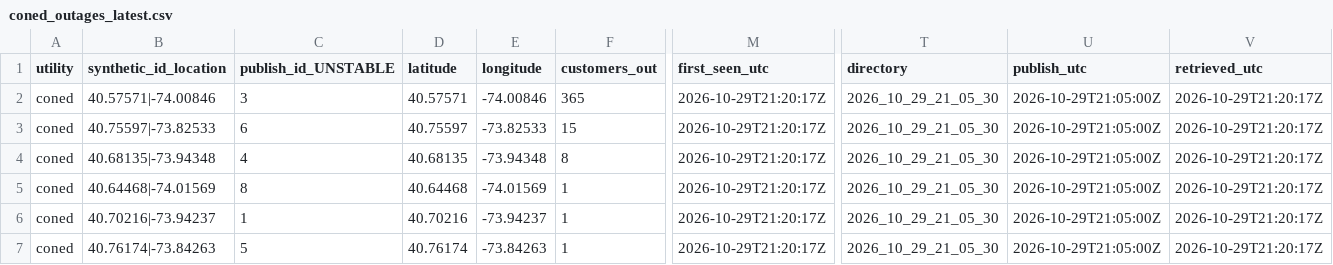
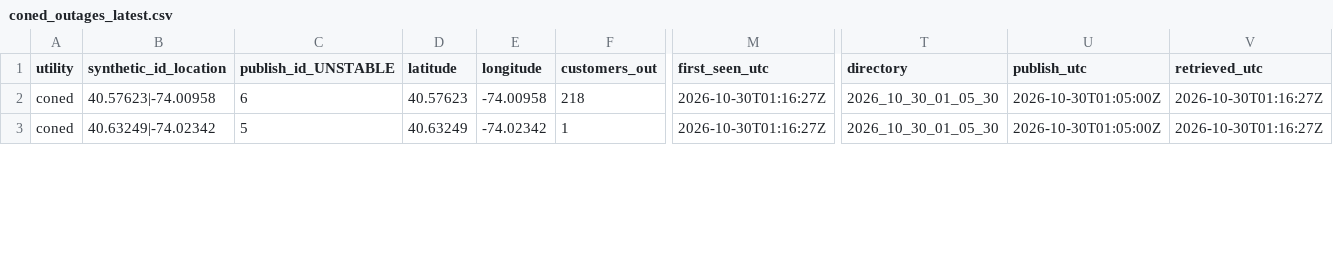
Before and after one commit to danish0305/sce-outage-tracker, a CSV file: coned/coned_outages_latest.csv, drawn as a sheet; only a part is shown, gaps mark what is left out; removed rows and columns are numbered as before the commit, all else as after; rows hold the shown columns only; the diff covers the shown part only; the diff names each change by its address in the sheet, - before the commit and + after, or states it on an @@ line.

```diff
--- a/coned/coned_outages_latest.csv
+++ b/coned/coned_outages_latest.csv
-B2 (synthetic_id_location): 40.57571|-74.00846
+B2 (synthetic_id_location): 40.57623|-74.00958
-C2 (publish_id_UNSTABLE): 3
+C2 (publish_id_UNSTABLE): 6
-D2 (latitude): 40.57571
+D2 (latitude): 40.57623
-E2 (longitude): -74.00846
+E2 (longitude): -74.00958
-F2 (customers_out): 365
+F2 (customers_out): 218
-M2 (first_seen_utc): 2026-10-29T21:20:17Z
+M2 (first_seen_utc): 2026-10-30T01:16:27Z
-T2 (directory): 2026_10_29_21_05_30
+T2 (directory): 2026_10_30_01_05_30
-U2 (publish_utc): 2026-10-29T21:05:00Z
+U2 (publish_utc): 2026-10-30T01:05:00Z
-V2 (retrieved_utc): 2026-10-29T21:20:17Z
+V2 (retrieved_utc): 2026-10-30T01:16:27Z
-row 3: coned | 40.75597|-73.82533 | 6 | 40.75597 | -73.82533 | 15 | 2026-10-29T21:20:17Z | 2026_10_29_21_05_30 | 2026-10-29T21:05:00Z | 2026-10-29T21:20:17Z
-row 4: coned | 40.68135|-73.94348 | 4 | 40.68135 | -73.94348 | 8 | 2026-10-29T21:20:17Z | 2026_10_29_21_05_30 | 2026-10-29T21:05:00Z | 2026-10-29T21:20:17Z
-row 5: coned | 40.64468|-74.01569 | 8 | 40.64468 | -74.01569 | 1 | 2026-10-29T21:20:17Z | 2026_10_29_21_05_30 | 2026-10-29T21:05:00Z | 2026-10-29T21:20:17Z
-B3 (synthetic_id_location): 40.70216|-73.94237
+B3 (synthetic_id_location): 40.63249|-74.02342
-C3 (publish_id_UNSTABLE): 1
+C3 (publish_id_UNSTABLE): 5
-D3 (latitude): 40.70216
+D3 (latitude): 40.63249
-E3 (longitude): -73.94237
+E3 (longitude): -74.02342
-M3 (first_seen_utc): 2026-10-29T21:20:17Z
+M3 (first_seen_utc): 2026-10-30T01:16:27Z
-T3 (directory): 2026_10_29_21_05_30
+T3 (directory): 2026_10_30_01_05_30
-U3 (publish_utc): 2026-10-29T21:05:00Z
+U3 (publish_utc): 2026-10-30T01:05:00Z
-V3 (retrieved_utc): 2026-10-29T21:20:17Z
+V3 (retrieved_utc): 2026-10-30T01:16:27Z
-row 7: coned | 40.76174|-73.84263 | 5 | 40.76174 | -73.84263 | 1 | 2026-10-29T21:20:17Z | 2026_10_29_21_05_30 | 2026-10-29T21:05:00Z | 2026-10-29T21:20:17Z
```
Also changed, not shown: 26 edited cells elsewhere in this file, coned/coned_heartbeat_history.csv, coned/coned_outages_history.csv, 1 other file.
